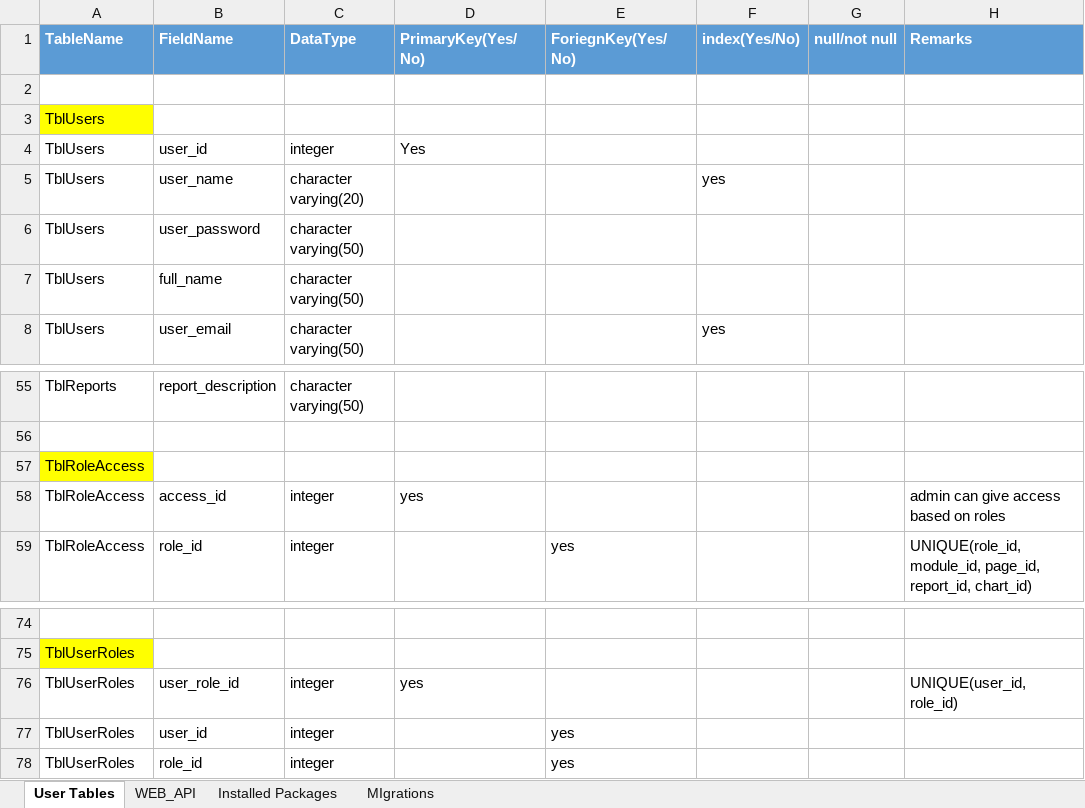
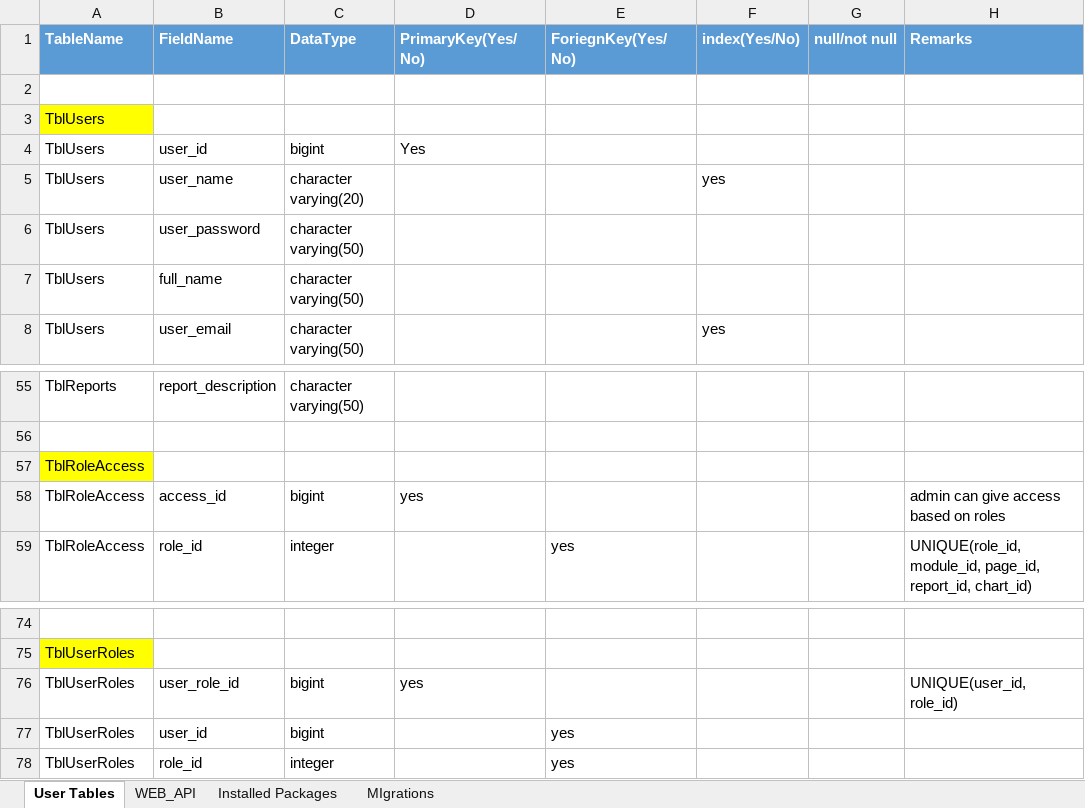
Before and after one commit to erptrichy/Documentation, an Excel workbook: ERP_TableStructure.xlsx, sheet User Tables, drawn as a sheet; only a part is shown, gaps mark what is left out; values as stored, in another font and other column widths than the file's, no borders; the diff names each change by its address in the sheet, - before the commit and + after, or states it on an @@ line.

Commit message:
Modified Datatypes

```diff
--- a/ERP_TableStructure.xlsx (sheet User Tables)
+++ b/ERP_TableStructure.xlsx (sheet User Tables)
-C4 (DataType): integer
+C4 (DataType): bigint
-C58 (DataType): integer
+C58 (DataType): bigint
-C76:C77 (DataType): integer
+C76:C77 (DataType): bigint
```
Also changed, not shown: sheet Installed Packages.
